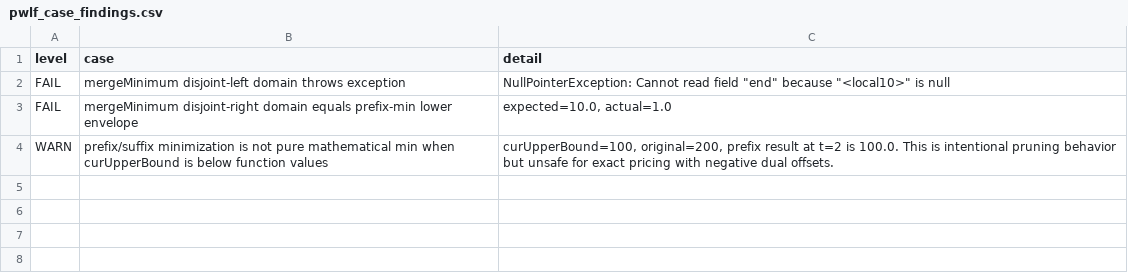
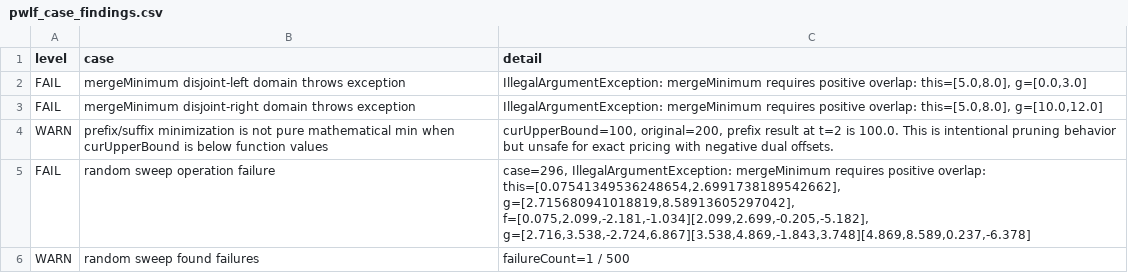
Before and after one commit to changxincao/TWETScheduling, a CSV file: pwlf_test_results/pwlf_case_findings.csv, drawn as a sheet.

Commit message:
Record mergeMinimum contract verification

```diff
--- a/pwlf_test_results/pwlf_case_findings.csv
+++ b/pwlf_test_results/pwlf_case_findings.csv
@@ -1,4 +1,6 @@
 level,case,detail
-FAIL,"mergeMinimum disjoint-left domain throws exception","NullPointerException: Cannot read field ""end"" because ""<local10>"" is null"
-FAIL,"mergeMinimum disjoint-right domain equals prefix-min lower envelope","expected=10.0, actual=1.0"
+FAIL,"mergeMinimum disjoint-left domain throws exception","IllegalArgumentException: mergeMinimum requires positive overlap: this=[5.0,8.0], g=[0.0,3.0]"
+FAIL,"mergeMinimum disjoint-right domain throws exception","IllegalArgumentException: mergeMinimum requires positive overlap: this=[5.0,8.0], g=[10.0,12.0]"
 WARN,"prefix/suffix minimization is not pure mathematical min when curUpperBound is below function values","curUpperBound=100, original=200, prefix result at t=2 is 100.0. This is intentional pruning behavior but unsafe for exact pricing with negative dual offsets."
+FAIL,"random sweep operation failure","case=296, IllegalArgumentException: mergeMinimum requires positive overlap: this=[0.07541349536248654,2.6991738189542662], g=[2.715680941018819,8.58913605297042], f=[0.075,2.099,-2.181,-1.034][2.099,2.699,-0.205,-5.182], g=[2.716,3.538,-2.724,6.867][3.538,4.869,-1.843,3.748][4.869,8.589,0.237,-6.378]"
+WARN,"random sweep found failures","failureCount=1 / 500"
```
Also changed, not shown: 3 other files.
